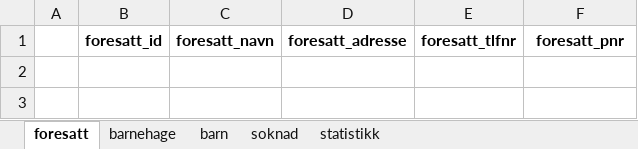
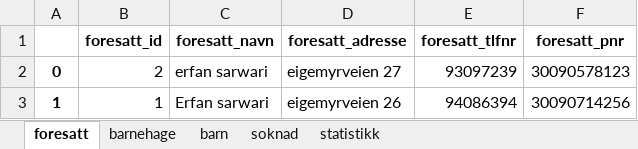
Before and after one commit to Erfan717/Oblig5---Gruppe-8C, an Excel workbook: oblig5-gruppe/barnehage/kgdata.xlsx, sheet foresatt, drawn as a sheet; values as stored, in another font and other column widths than the file's, no borders; the diff names each change by its address in the sheet, - before the commit and + after, or states it on an @@ line.

```diff
--- a/oblig5-gruppe/barnehage/kgdata.xlsx (sheet foresatt)
+++ b/oblig5-gruppe/barnehage/kgdata.xlsx (sheet foresatt)
+row 2: 0 | 2 | erfan sarwari | eigemyrveien 27 | 93097239 | 30090578123
+row 3: 1 | 1 | Erfan sarwari | eigemyrveien 26 | 94086394 | 30090714256
```
Also changed, not shown: sheet soknad, sheet barn, 3 other files.
